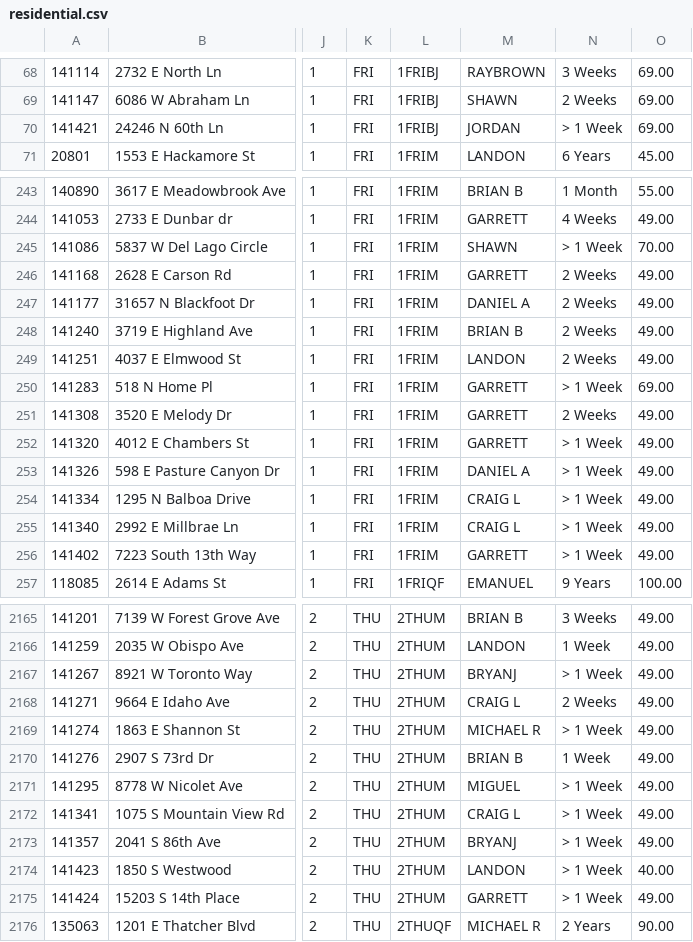
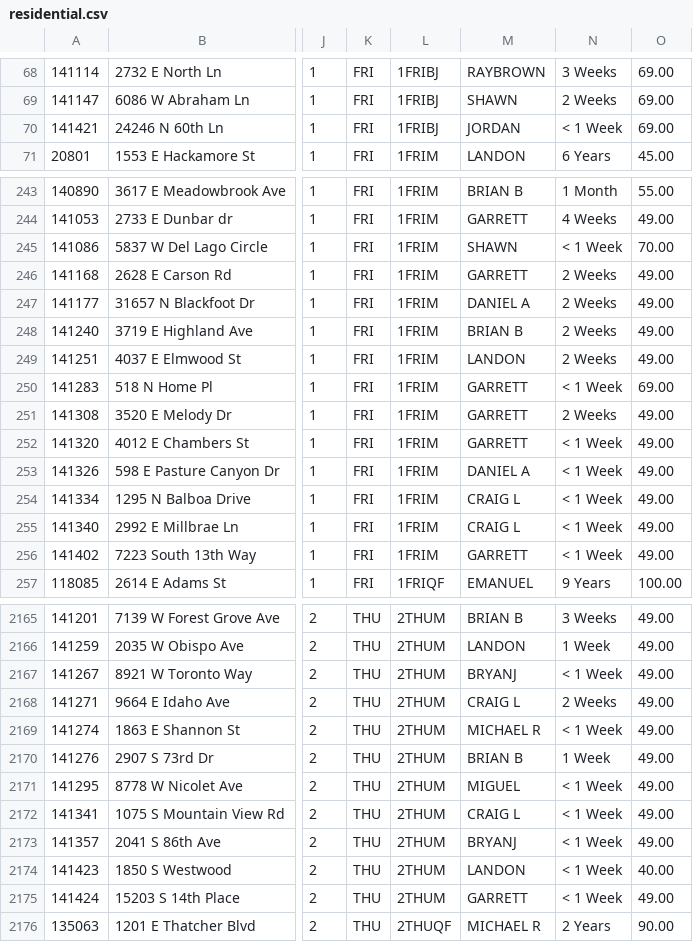
Before and after one commit to RjHuffaker/RjHuffaker.github.io, a CSV file: residential.csv, drawn as a sheet; only a part is shown, gaps mark what is left out; the diff covers the shown part only; the diff names each change by its address in the sheet, - before the commit and + after, or states it on an @@ line.

Commit message:
Commit 1532190932017

```diff
--- a/residential.csv
+++ b/residential.csv
-N70: > 1 Week
+N70: < 1 Week
-N245: > 1 Week
+N245: < 1 Week
-N250: > 1 Week
+N250: < 1 Week
-N252:N256: > 1 Week
+N252:N256: < 1 Week
-N2167: > 1 Week
+N2167: < 1 Week
-N2169: > 1 Week
+N2169: < 1 Week
-N2171:N2175: > 1 Week
+N2171:N2175: < 1 Week
```
Also changed, not shown: 64 edited cells elsewhere in this file.
